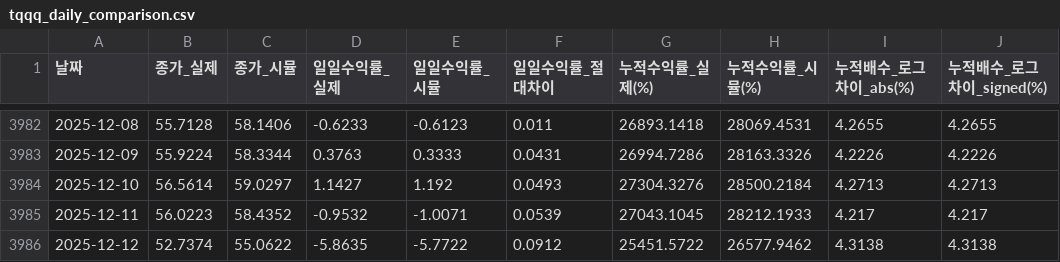
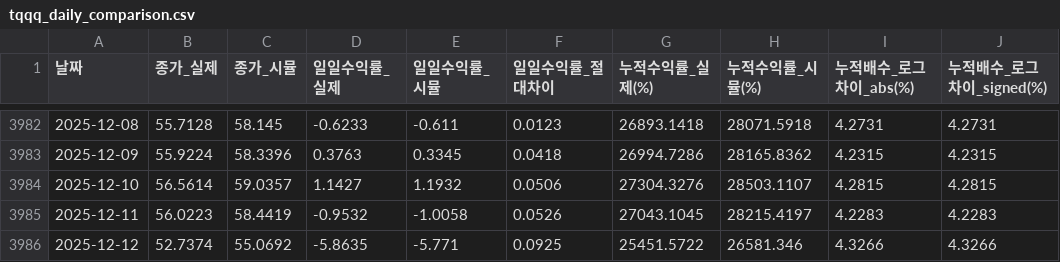
Before and after one commit to ingbeen/quant, a CSV file: storage/results/tqqq_daily_comparison.csv, drawn as a sheet; only a part is shown, gaps mark what is left out; the diff covers the shown part only.

```diff
--- a/storage/results/tqqq_daily_comparison.csv
+++ b/storage/results/tqqq_daily_comparison.csv
@@ -3982,5 +3982,5 @@
-2025-12-08,55.7128,58.1406,-0.6233,-0.6123,0.011,26893.1418,28069.4531,4.2655,4.2655
-2025-12-09,55.9224,58.3344,0.3763,0.3333,0.0431,26994.7286,28163.3326,4.2226,4.2226
-2025-12-10,56.5614,59.0297,1.1427,1.192,0.0493,27304.3276,28500.2184,4.2713,4.2713
-2025-12-11,56.0223,58.4352,-0.9532,-1.0071,0.0539,27043.1045,28212.1933,4.217,4.217
-2025-12-12,52.7374,55.0622,-5.8635,-5.7722,0.0912,25451.5722,26577.9462,4.3138,4.3138
+2025-12-08,55.7128,58.145,-0.6233,-0.611,0.0123,26893.1418,28071.5918,4.2731,4.2731
+2025-12-09,55.9224,58.3396,0.3763,0.3345,0.0418,26994.7286,28165.8362,4.2315,4.2315
+2025-12-10,56.5614,59.0357,1.1427,1.1932,0.0506,27304.3276,28503.1107,4.2815,4.2815
+2025-12-11,56.0223,58.4419,-0.9532,-1.0058,0.0526,27043.1045,28215.4197,4.2283,4.2283
+2025-12-12,52.7374,55.0692,-5.8635,-5.771,0.0925,25451.5722,26581.346,4.3266,4.3266
```
Also changed, not shown: 90 edited cells elsewhere in this file, 15 other files.
